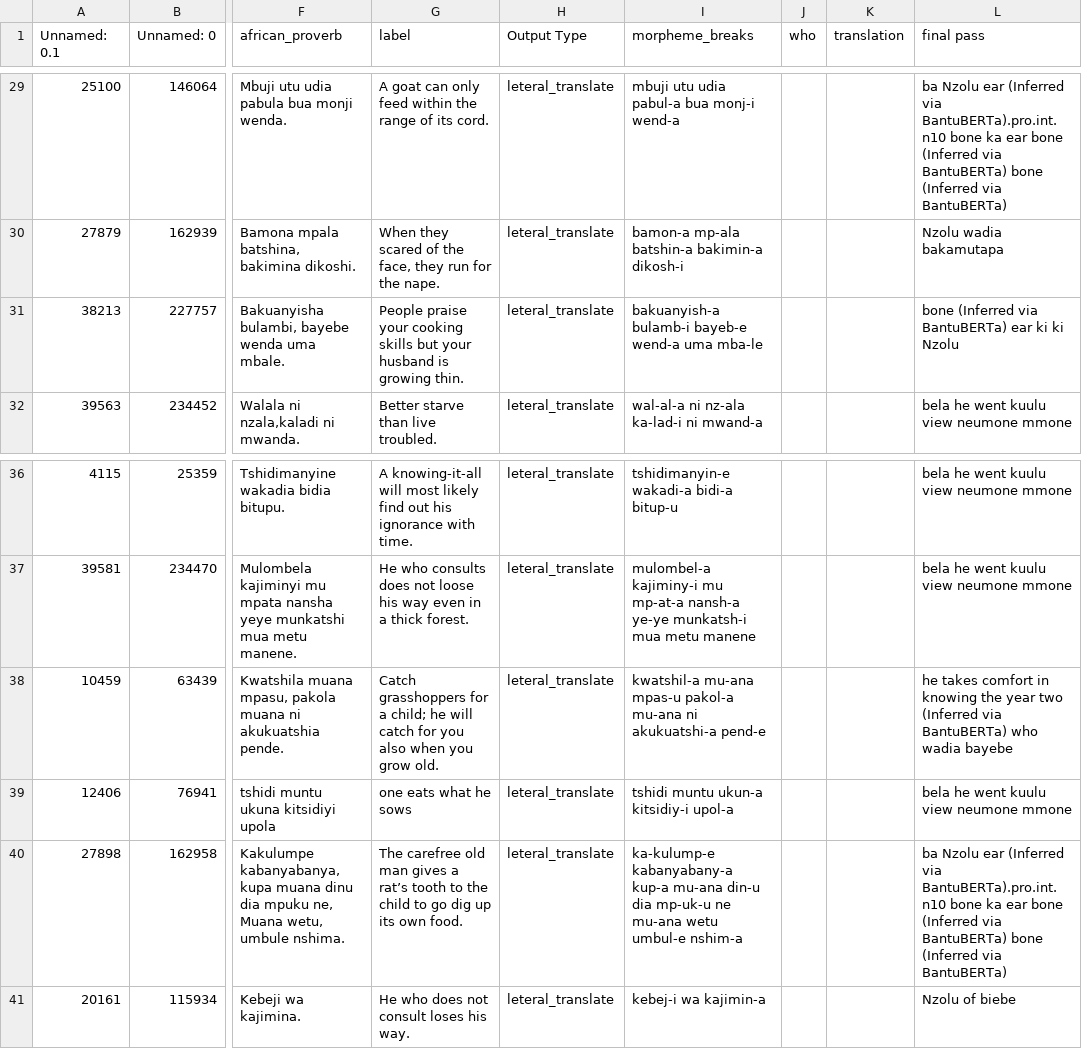
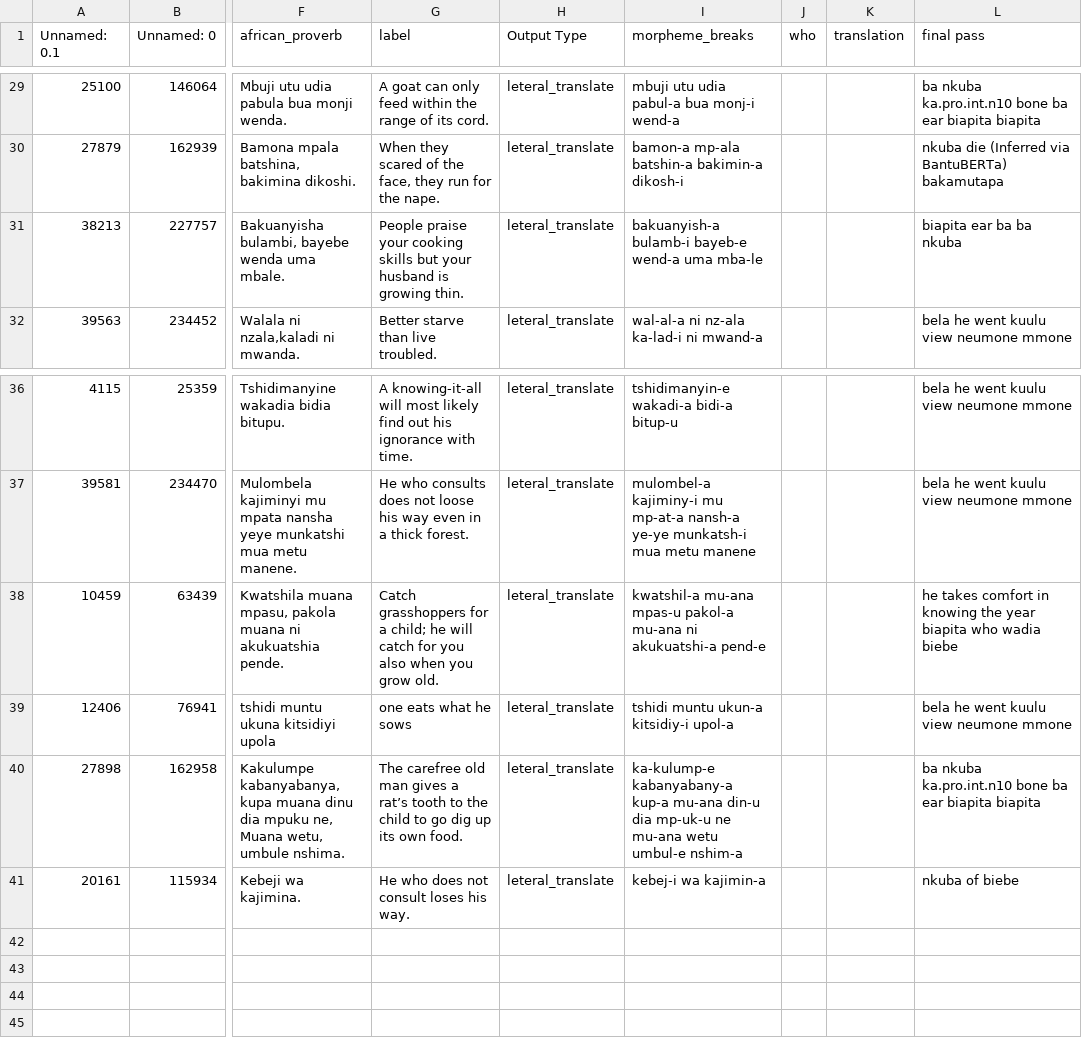
Before and after one commit to look-luc/East-African-Dataset, a CSV file: data/tshiluba/lit_tshiluba_completed.csv, drawn as a sheet; only a part is shown, gaps mark what is left out; the diff covers the shown part only; the diff names each change by its address in the sheet, - before the commit and + after, or states it on an @@ line.

```diff
--- a/data/tshiluba/lit_tshiluba_completed.csv
+++ b/data/tshiluba/lit_tshiluba_completed.csv
-L29 (final pass): ba Nzolu ear (Inferred via BantuBERTa).pro.int.n10 bone ka ear bone (Inferred via BantuBERTa) bone (Inferred via BantuBERTa)
+L29 (final pass): ba nkuba ka.pro.int.n10 bone ba ear biapita biapita
-L30 (final pass): Nzolu wadia bakamutapa
+L30 (final pass): nkuba die (Inferred via BantuBERTa) bakamutapa
-L31 (final pass): bone (Inferred via BantuBERTa) ear ki ki Nzolu
+L31 (final pass): biapita ear ba ba nkuba
-L38 (final pass): …the year two (Inferred via BantuBERTa) who wadia bayebe
+L38 (final pass): …the year biapita who wadia biebe
-L40 (final pass): ba Nzolu ear (Inferred via BantuBERTa).pro.int.n10 bone ka ear bone (Inferred via BantuBERTa) bone (Inferred via BantuBERTa)
+L40 (final pass): ba nkuba ka.pro.int.n10 bone ba ear biapita biapita
-L41 (final pass): Nzolu of biebe
+L41 (final pass): nkuba of biebe
```
Also changed, not shown: 17 edited cells elsewhere in this file, 1 other file.
